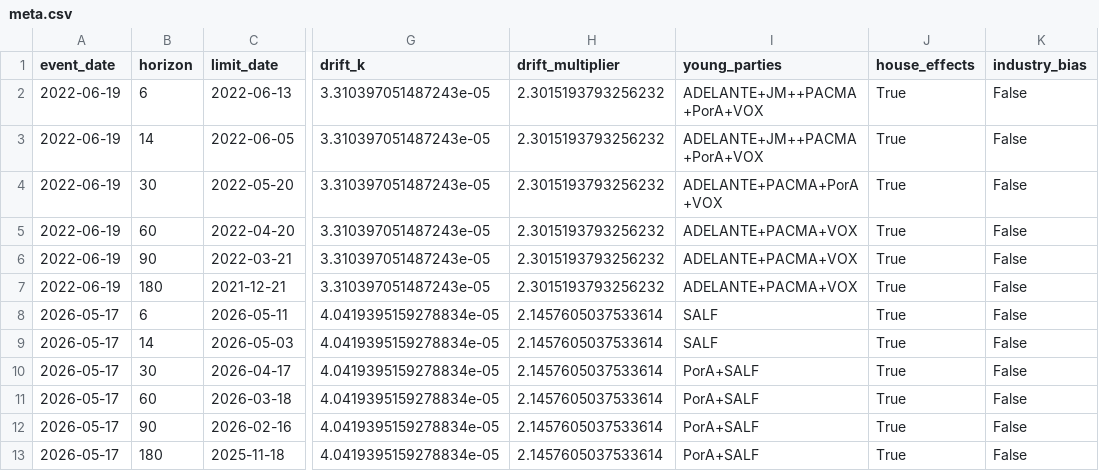
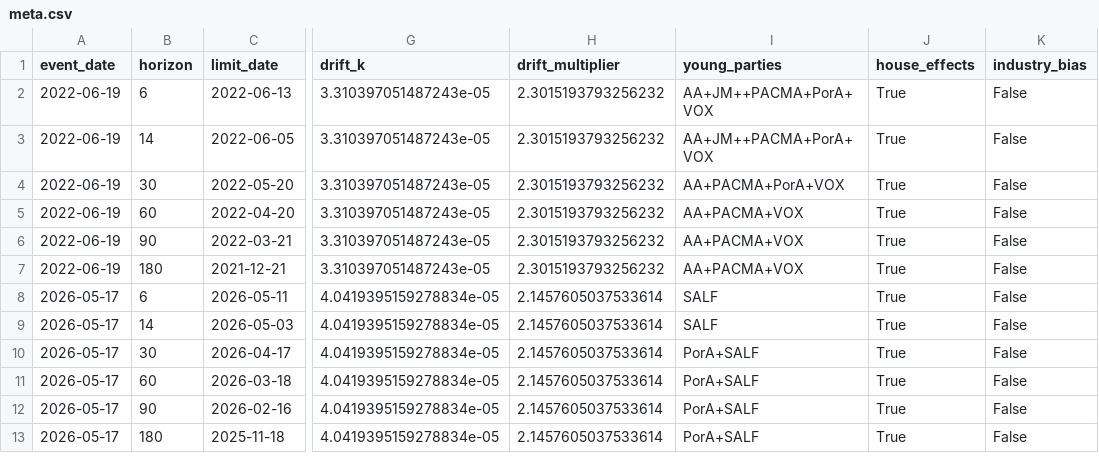
Before and after one commit to luissancho/elections-model, a CSV file: backtest/results/es-an/meta.csv, drawn as a sheet; only a part is shown, gaps mark what is left out; the diff names each change by its address in the sheet, - before the commit and + after, or states it on an @@ line.

```diff
--- a/backtest/results/es-an/meta.csv
+++ b/backtest/results/es-an/meta.csv
-I2:I3 (young_parties): ADELANTE+JM++PACMA+PorA+VOX
+I2:I3 (young_parties): AA+JM++PACMA+PorA+VOX
-I4 (young_parties): ADELANTE+PACMA+PorA+VOX
+I4 (young_parties): AA+PACMA+PorA+VOX
-I5:I7 (young_parties): ADELANTE+PACMA+VOX
+I5:I7 (young_parties): AA+PACMA+VOX
```
Also changed, not shown: backtest/results/es-an/provinces.csv, backtest/results/es-an/seats.csv, 11 other files.
